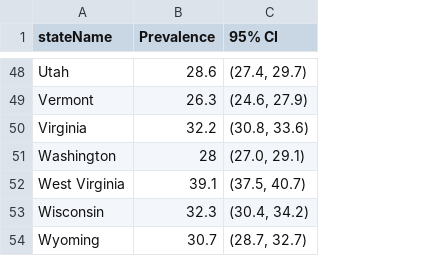
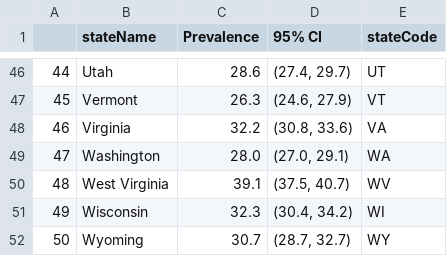
Before and after one commit to SwagYangJH/umd-ds-covid-policy, a CSV file: datasets/chao_obesity.csv, drawn as a sheet; only a part is shown, gaps mark what is left out; addresses are those after the commit; the diff covers the shown part only; the diff names each change by its address in the sheet, - before the commit and + after, or states it on an @@ line.

Commit message:
statecode merge notebook

```diff
--- a/datasets/chao_obesity.csv
+++ b/datasets/chao_obesity.csv
+column A, rows 46-52: 44 | 45 | 46 | 47 | 48 | 49 | 50
+column E (stateCode), rows 46-52: UT | VT | VA | WA | WV | WI | WY
-C49 (Prevalence): 28
+C49 (Prevalence): 28.0
```
Also changed, not shown: 2 removed rows and 5 edited cells elsewhere in this file, 3 other files.
